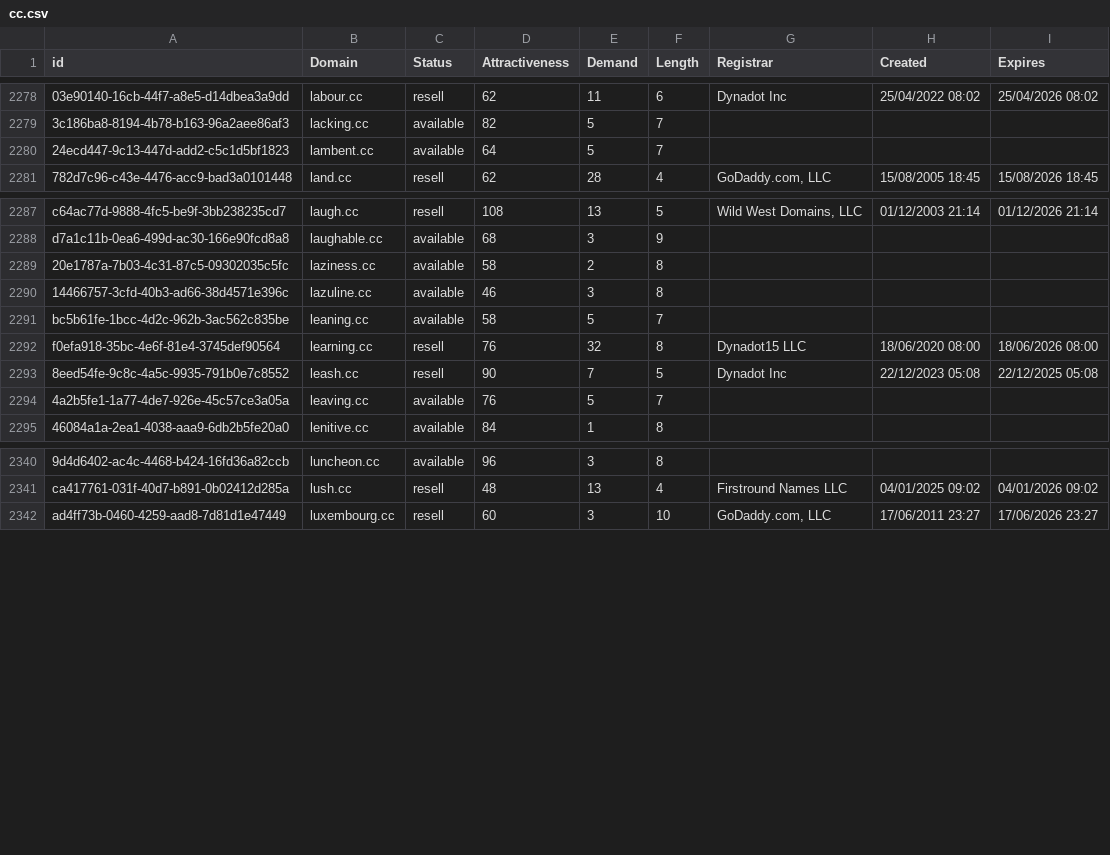
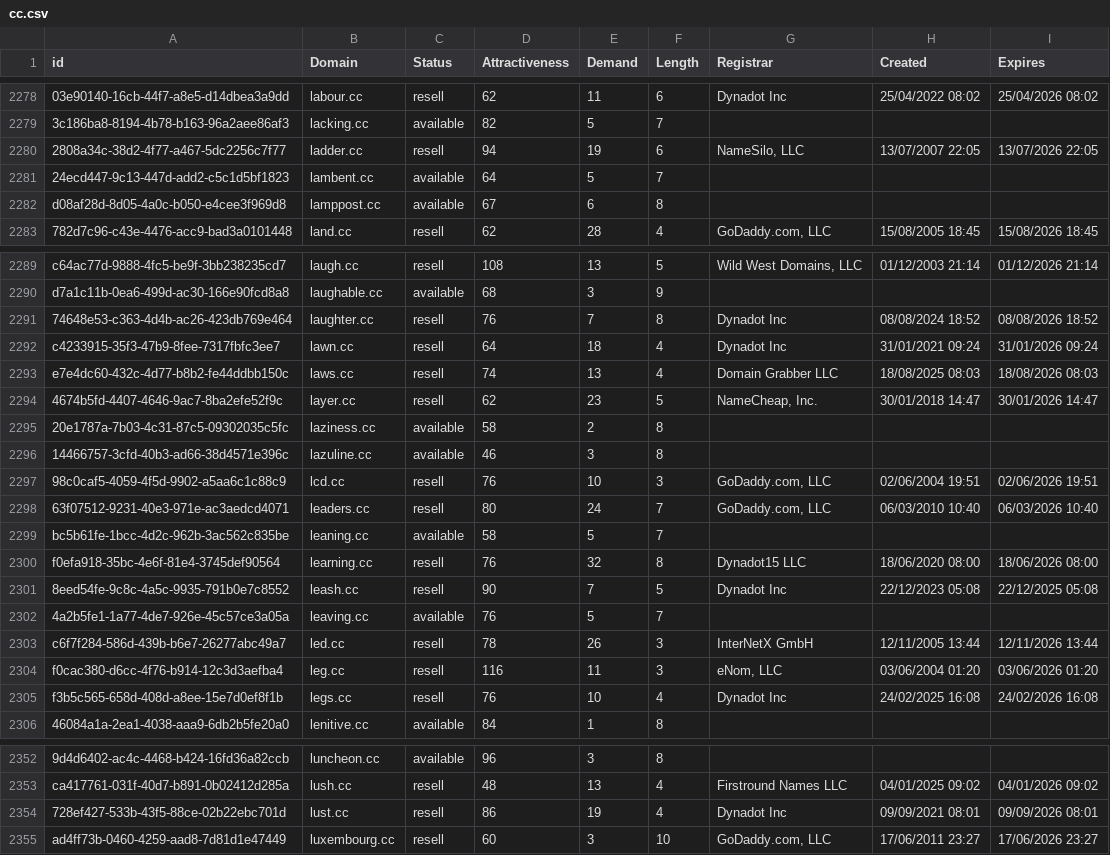
Before and after one commit to UniqueDomains/cc-oneword-domains, a CSV file: cc.csv, drawn as a sheet; only a part is shown, gaps mark what is left out; the diff covers the shown part only; the diff names each change by its address in the sheet, - before the commit and + after, or states it on an @@ line.

Commit message:
Domains update

```diff
--- a/cc.csv
+++ b/cc.csv
+row 2280: 2808a34c-38d2-4f77-a467-5dc2256c7f77 | ladder.cc | resell | 94 | 19 | 6 | NameSilo, LLC | 13/07/2007 22:05 | 13/07/2026 22:05
+row 2282: d08af28d-8d05-4a0c-b050-e4cee3f969d8 | lamppost.cc | available | 67 | 6 | 8
+row 2291: 74648e53-c363-4d4b-ac26-423db769e464 | laughter.cc | resell | 76 | 7 | 8 | Dynadot Inc | 08/08/2024 18:52 | 08/08/2026 18:52
+row 2292: c4233915-35f3-47b9-8fee-7317fbfc3ee7 | lawn.cc | resell | 64 | 18 | 4 | Dynadot Inc | 31/01/2021 09:24 | 31/01/2026 09:24
+row 2293: e7e4dc60-432c-4d77-b8b2-fe44ddbb150c | laws.cc | resell | 74 | 13 | 4 | Domain Grabber LLC | 18/08/2025 08:03 | 18/08/2026 08:03
+row 2294: 4674b5fd-4407-4646-9ac7-8ba2efe52f9c | layer.cc | resell | 62 | 23 | 5 | NameCheap, Inc. | 30/01/2018 14:47 | 30/01/2026 14:47
+row 2297: 98c0caf5-4059-4f5d-9902-a5aa6c1c88c9 | lcd.cc | resell | 76 | 10 | 3 | GoDaddy.com, LLC | 02/06/2004 19:51 | 02/06/2026 19:51
+row 2298: 63f07512-9231-40e3-971e-ac3aedcd4071 | leaders.cc | resell | 80 | 24 | 7 | GoDaddy.com, LLC | 06/03/2010 10:40 | 06/03/2026 10:40
+row 2303: c6f7f284-586d-439b-b6e7-26277abc49a7 | led.cc | resell | 78 | 26 | 3 | InterNetX GmbH | 12/11/2005 13:44 | 12/11/2026 13:44
+row 2304: f0cac380-d6cc-4f76-b914-12c3d3aefba4 | leg.cc | resell | 116 | 11 | 3 | eNom, LLC | 03/06/2004 01:20 | 03/06/2026 01:20
+row 2305: f3b5c565-658d-408d-a8ee-15e7d0ef8f1b | legs.cc | resell | 76 | 10 | 4 | Dynadot Inc | 24/02/2025 16:08 | 24/02/2026 16:08
+row 2354: 728ef427-533b-43f5-88ce-02b22ebc701d | lust.cc | resell | 86 | 19 | 4 | Dynadot Inc | 09/09/2021 08:01 | 09/09/2026 08:01
```
Also changed, not shown: 4 added rows and 1 edited cell elsewhere in this file, 2 other files.
